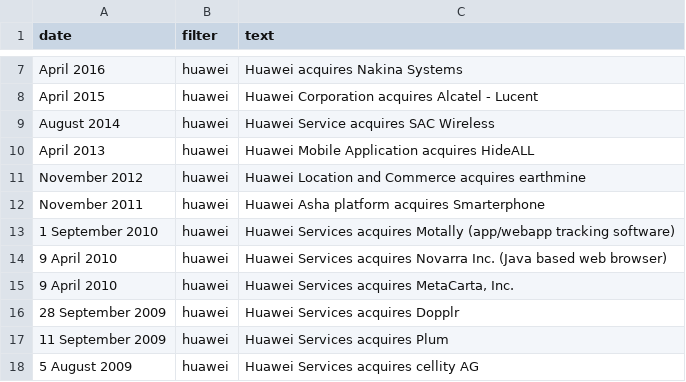
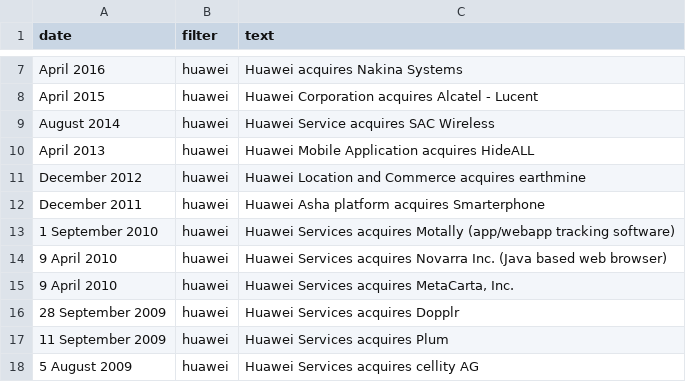
Before and after one commit to tobiaskauer/nokia-twin, a CSV file: import/Nokia Twin data import example - example_events.csv (was import/example_events.csv), drawn as a sheet; only a part is shown, gaps mark what is left out.

Commit message:
change dates

```diff
--- a/import/example_events.csv
+++ b/import/Nokia Twin data import example - example_events.csv
@@ -10,4 +10,4 @@ August 2014,huawei,Huawei Service acquires SAC Wireless
 April 2013,huawei,Huawei Mobile Application acquires HideALL
-November 2012,huawei,Huawei Location and Commerce acquires earthmine
-November 2011,huawei,Huawei Asha platform acquires Smarterphone
+December 2012,huawei,Huawei Location and Commerce acquires earthmine
+December 2011,huawei,Huawei Asha platform acquires Smarterphone
 1 September 2010,huawei,Huawei Services acquires Motally (app/webapp tracking software)
```
Also changed, not shown: 1 other file.
